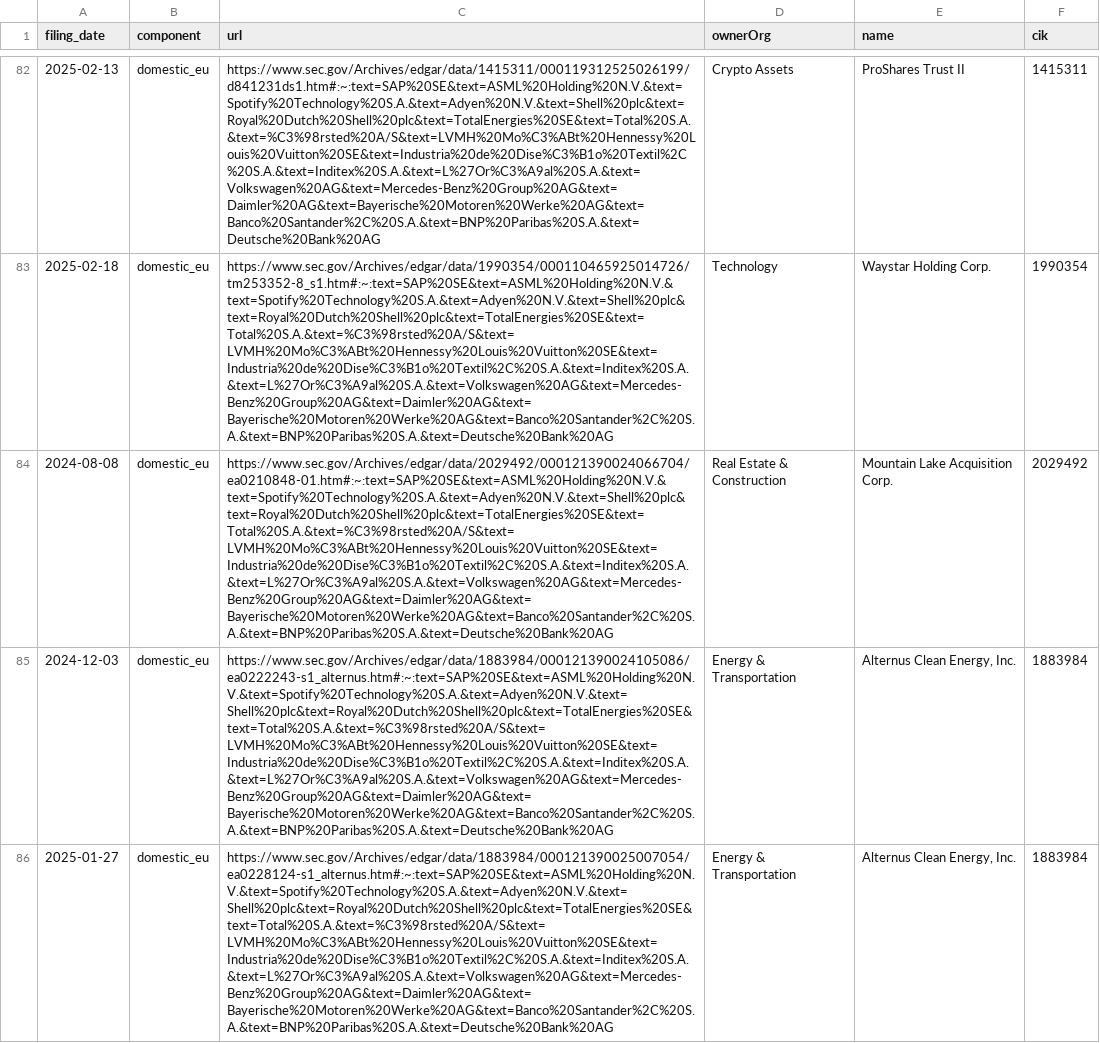
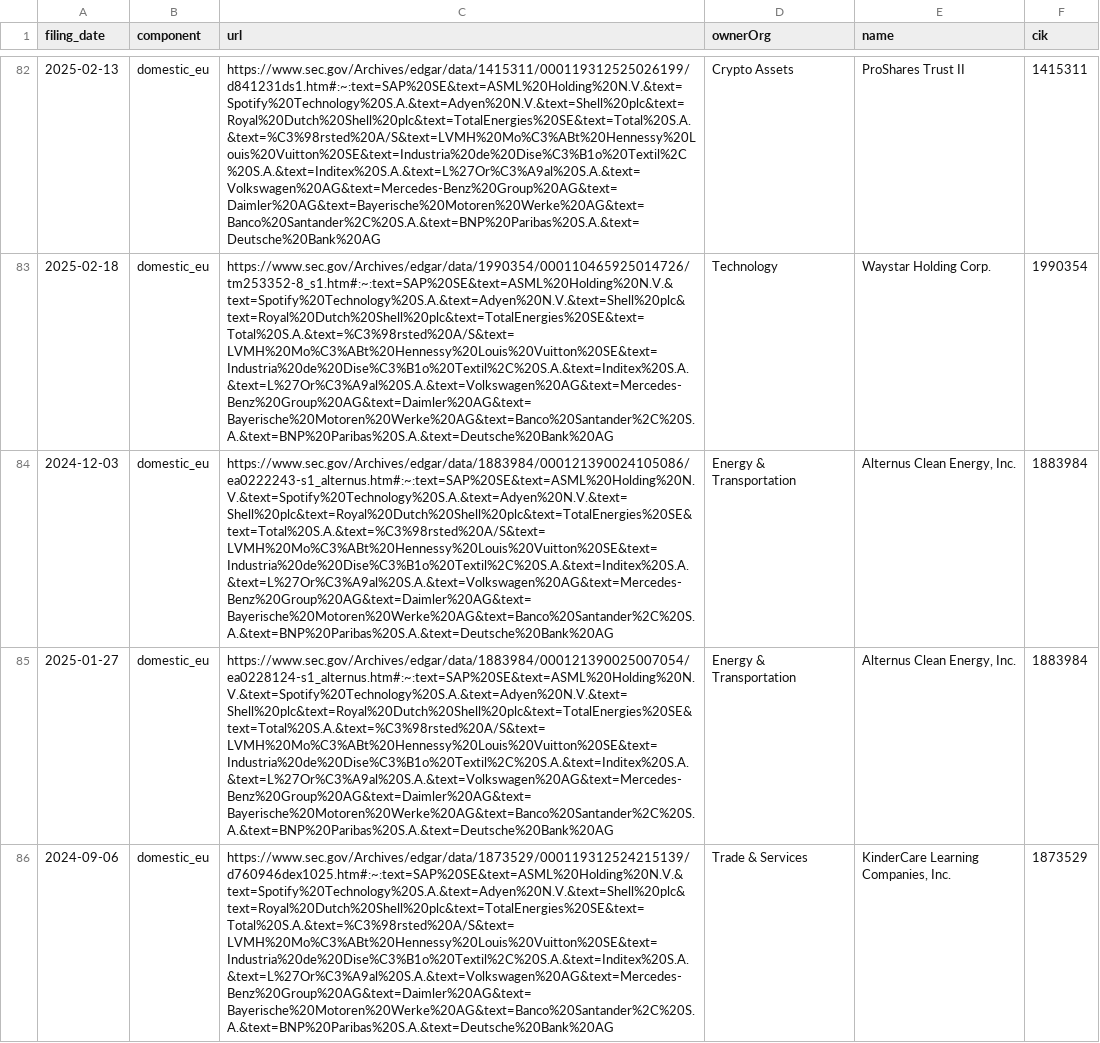
Before and after one commit to john-friedman/datamule-indicators, a CSV file: indicators/format1/Corporate Finance/ipo/references.csv, drawn as a sheet; only a part is shown, gaps mark what is left out; the shorter side is filled out with more unchanged rows; the diff names each change by its address in the sheet, - before the commit and + after, or states it on an @@ line.

```diff
--- a/indicators/format1/Corporate Finance/ipo/references.csv
+++ b/indicators/format1/Corporate Finance/ipo/references.csv
-row 84: 2024-08-08 | domestic_eu | https://www.sec.gov/Archives/edgar/data/2029492/000121390024066704/ea0210848-01.htm#:~:text=SAP%20SE&text=ASML%20Holding%20N.V.&text=Spotify%20Technology%20S.A.&text=Adyen%20N.V.&text=Shell%20plc&text=Royal%20Dutch%20Shell%20plc&text=TotalEnergies%20SE&text=Total%20S.A.&text=%C3%98rsted%20A/S&text=LVMH%20Mo%C3%ABt%20Hennessy%20Louis%20Vuitton%20SE&text=Industria%20de%20Dise%C3%B1o%20Textil%2C%20S.A.&text=Inditex%20S.A.&text=L%27Or%C3%A9al%20S.A.&text=Volkswagen%20AG&text=Mercedes-Benz%20Group%20AG&text=Daimler%20AG&text=Bayerische%20Motoren%20Werke%20AG&text=Banco%20Santander%2C%20S.A.&text=BNP%20Paribas%20S.A.&text=Deutsche%20Bank%20AG | Real Estate & Construction | Mountain Lake Acquisition Corp. | 2029492
```
Also changed, not shown: indicators/format1/Blockchain/defi/references.csv, indicators/format1/Consumer Sentiment/consumer-confidence/references.csv, 42 other files.
